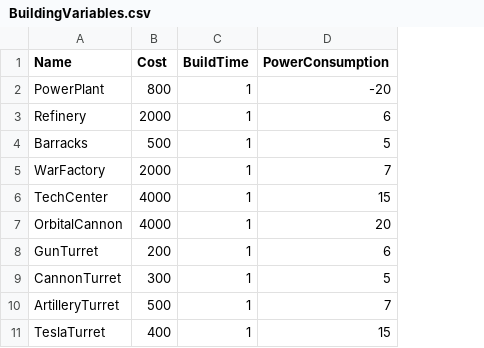
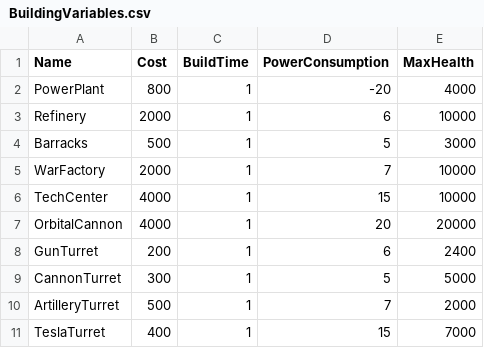
Before and after one commit to ReyndertLindeyer/RTSCapstone, a CSV file: Content/Game_Assets/DataTables/BuildingVariables.csv, drawn as a sheet; the diff names each change by its address in the sheet, - before the commit and + after, or states it on an @@ line.

Commit message:
Added building functionality and fixed UI bug

```diff
--- a/Content/Game_Assets/DataTables/BuildingVariables.csv
+++ b/Content/Game_Assets/DataTables/BuildingVariables.csv
+column E (MaxHealth), rows 2-11: 4000 | 10000 | 3000 | 10000 | 10000 | 20000 | 2400 | 5000 | 2000 | 7000
```
Also changed, not shown: 8 other files.
